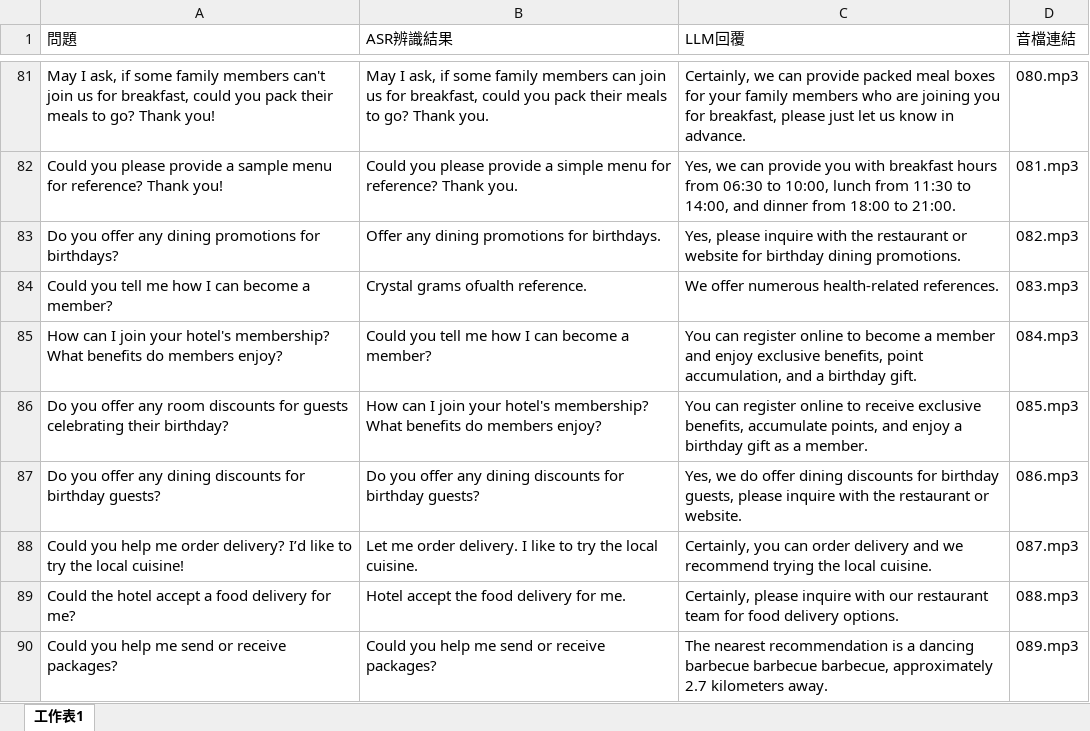
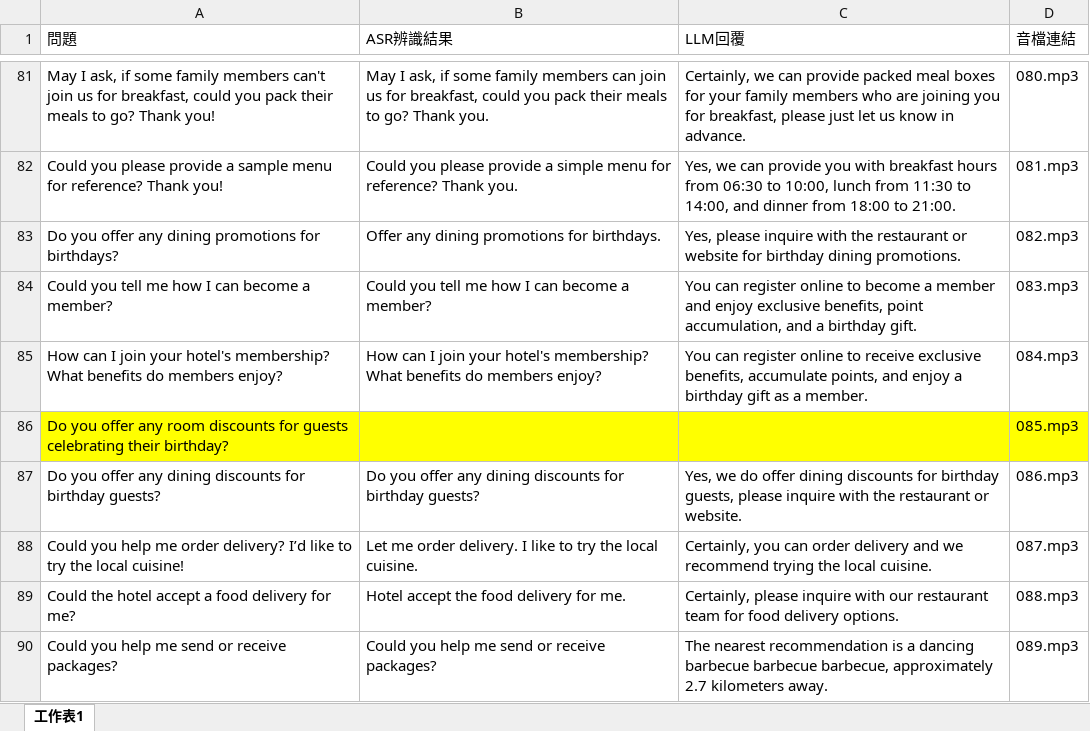
Before and after one commit to minshengchan/audio_demo_project, an Excel workbook: audio/en/方案四/飯店QA/飯店QA.xlsx, sheet 工作表1, drawn as a sheet; only a part is shown, gaps mark what is left out; values as stored, in another font and other column widths than the file's, no borders; the diff names each change by its address in the sheet, - before the commit and + after, or states it on an @@ line.

```diff
--- a/audio/en/方案四/飯店QA/飯店QA.xlsx (sheet 工作表1)
+++ b/audio/en/方案四/飯店QA/飯店QA.xlsx (sheet 工作表1)
-B84 (ASR辨識結果): Crystal grams ofυalth reference.
+B84 (ASR辨識結果): Could you tell me how I can become a member?
-C84 (LLM回覆): We offer numerous health-related references.
+C84 (LLM回覆): You can register online to become a member and enjoy exclusive benefits, point accumulation, and a birthday gift.
-B85 (ASR辨識結果): Could you tell me how I can become a member?
+B85 (ASR辨識結果): How can I join your hotel's membership? What benefits do members enjoy?
-C85 (LLM回覆): …online to become a member and enjoy exclusive benefits, point accumulation, and a birthday gift.
+C85 (LLM回覆): …online to receive exclusive benefits, accumulate points, and enjoy a birthday gift as a member.
-A86:D86 fill: none
+A86:D86 fill: #FFFF00
-B86 (ASR辨識結果): How can I join your hotel's membership? What benefits do members enjoy?
+B86 (ASR辨識結果): (empty)
-C86 (LLM回覆): You can register online to receive exclusive benefits, accumulate points, and enjoy a birthday gift as a member.
+C86 (LLM回覆): (empty)
```
Also changed, not shown: audio/ja/方案四/飯店QA/飯店QA.xlsx, audio/zh/方案四/飯店QA/飯店QA.xlsx, 1 other file.
